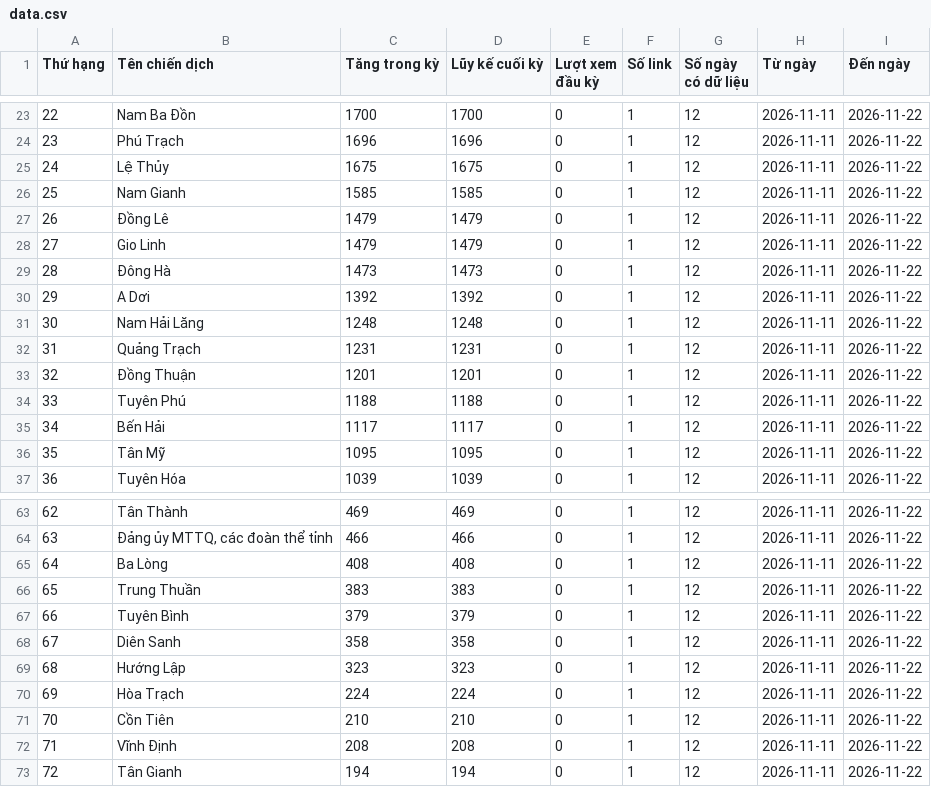
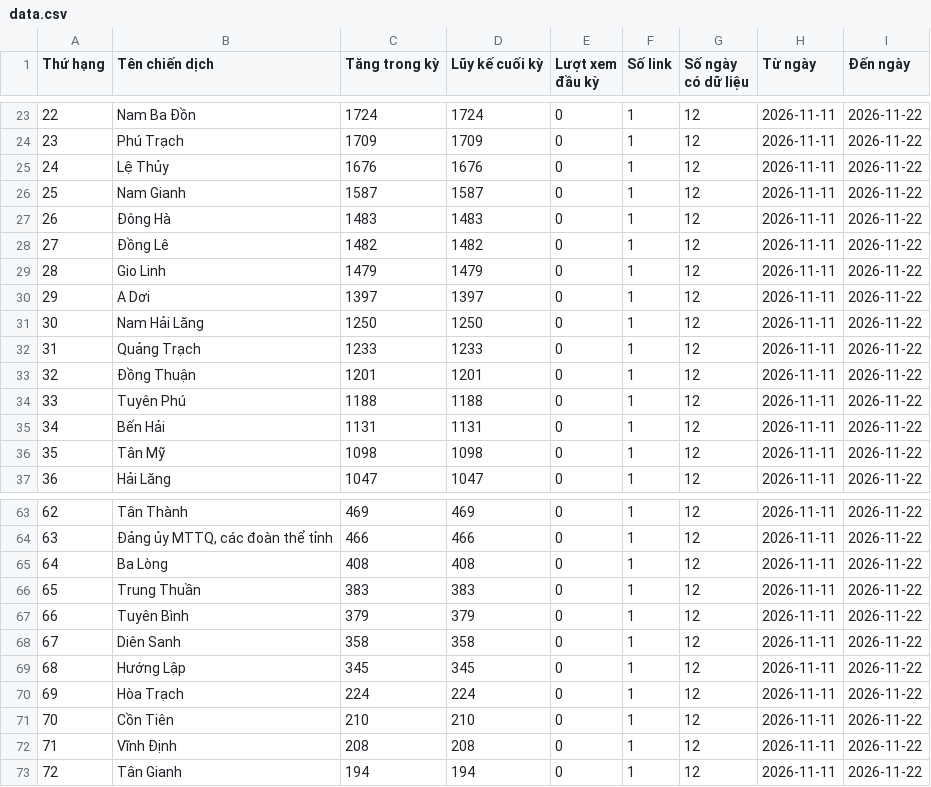
Before and after one commit to phuonglinh-ai/truyenthongquangtri, a CSV file: data.csv, drawn as a sheet; only a part is shown, gaps mark what is left out; the diff covers the shown part only.

```diff
--- a/data.csv
+++ b/data.csv
@@ -23,15 +23,15 @@
-22,Nam Ba Đồn,1700,1700,0,1,12,2026-11-11,2026-11-22
-23,Phú Trạch,1696,1696,0,1,12,2026-11-11,2026-11-22
-24,Lệ Thủy,1675,1675,0,1,12,2026-11-11,2026-11-22
-25,Nam Gianh,1585,1585,0,1,12,2026-11-11,2026-11-22
-26,Đồng Lê,1479,1479,0,1,12,2026-11-11,2026-11-22
-27,Gio Linh,1479,1479,0,1,12,2026-11-11,2026-11-22
-28,Đông Hà,1473,1473,0,1,12,2026-11-11,2026-11-22
-29,A Dơi,1392,1392,0,1,12,2026-11-11,2026-11-22
-30,Nam Hải Lăng,1248,1248,0,1,12,2026-11-11,2026-11-22
-31,Quảng Trạch,1231,1231,0,1,12,2026-11-11,2026-11-22
+22,Nam Ba Đồn,1724,1724,0,1,12,2026-11-11,2026-11-22
+23,Phú Trạch,1709,1709,0,1,12,2026-11-11,2026-11-22
+24,Lệ Thủy,1676,1676,0,1,12,2026-11-11,2026-11-22
+25,Nam Gianh,1587,1587,0,1,12,2026-11-11,2026-11-22
+26,Đông Hà,1483,1483,0,1,12,2026-11-11,2026-11-22
+27,Đồng Lê,1482,1482,0,1,12,2026-11-11,2026-11-22
+28,Gio Linh,1479,1479,0,1,12,2026-11-11,2026-11-22
+29,A Dơi,1397,1397,0,1,12,2026-11-11,2026-11-22
+30,Nam Hải Lăng,1250,1250,0,1,12,2026-11-11,2026-11-22
+31,Quảng Trạch,1233,1233,0,1,12,2026-11-11,2026-11-22
 32,Đồng Thuận,1201,1201,0,1,12,2026-11-11,2026-11-22
 33,Tuyên Phú,1188,1188,0,1,12,2026-11-11,2026-11-22
-34,Bến Hải,1117,1117,0,1,12,2026-11-11,2026-11-22
-35,Tân Mỹ,1095,1095,0,1,12,2026-11-11,2026-11-22
-36,Tuyên Hóa,1039,1039,0,1,12,2026-11-11,2026-11-22
+34,Bến Hải,1131,1131,0,1,12,2026-11-11,2026-11-22
+35,Tân Mỹ,1098,1098,0,1,12,2026-11-11,2026-11-22
+36,Hải Lăng,1047,1047,0,1,12,2026-11-11,2026-11-22
@@ -68,3 +68,3 @@
 67,Diên Sanh,358,358,0,1,12,2026-11-11,2026-11-22
-68,Hướng Lập,323,323,0,1,12,2026-11-11,2026-11-22
+68,Hướng Lập,345,345,0,1,12,2026-11-11,2026-11-22
 69,Hòa Trạch,224,224,0,1,12,2026-11-11,2026-11-22
```
Also changed, not shown: 58 edited cells elsewhere in this file.
